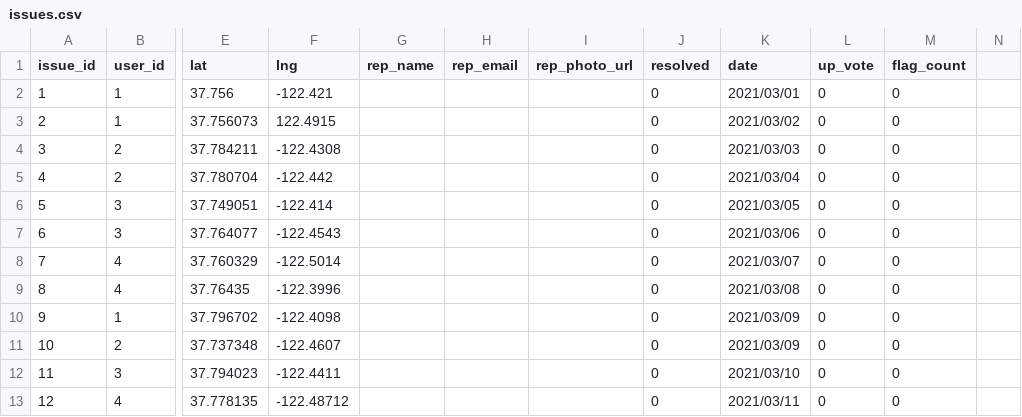
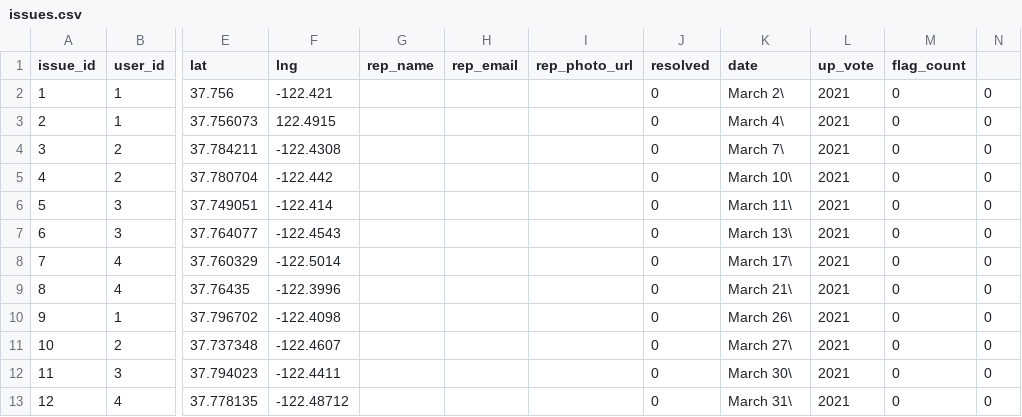
Before and after one commit to ambitious-aegean/local-voice, a CSV file: sample_data/issues.csv, drawn as a sheet; only a part is shown, gaps mark what is left out; the diff names each change by its address in the sheet, - before the commit and + after, or states it on an @@ line.

Commit message:
formatted dates and made issues appear newest first

```diff
--- a/sample_data/issues.csv
+++ b/sample_data/issues.csv
-K2 (date): 2021/03/01
+K2 (date): March 2\
-L2:L13 (up_vote): 0
+L2:L13 (up_vote): 2021
-N2:N13: (empty)
+N2:N13: 0
-K3 (date): 2021/03/02
+K3 (date): March 4\
-K4 (date): 2021/03/03
+K4 (date): March 7\
-K5 (date): 2021/03/04
+K5 (date): March 10\
-K6 (date): 2021/03/05
+K6 (date): March 11\
-K7 (date): 2021/03/06
+K7 (date): March 13\
-K8 (date): 2021/03/07
+K8 (date): March 17\
-K9 (date): 2021/03/08
+K9 (date): March 21\
-K10 (date): 2021/03/09
+K10 (date): March 26\
-K11 (date): 2021/03/09
+K11 (date): March 27\
-K12 (date): 2021/03/10
+K12 (date): March 30\
-K13 (date): 2021/03/11
+K13 (date): March 31\
```
Also changed, not shown: 3 other files.
